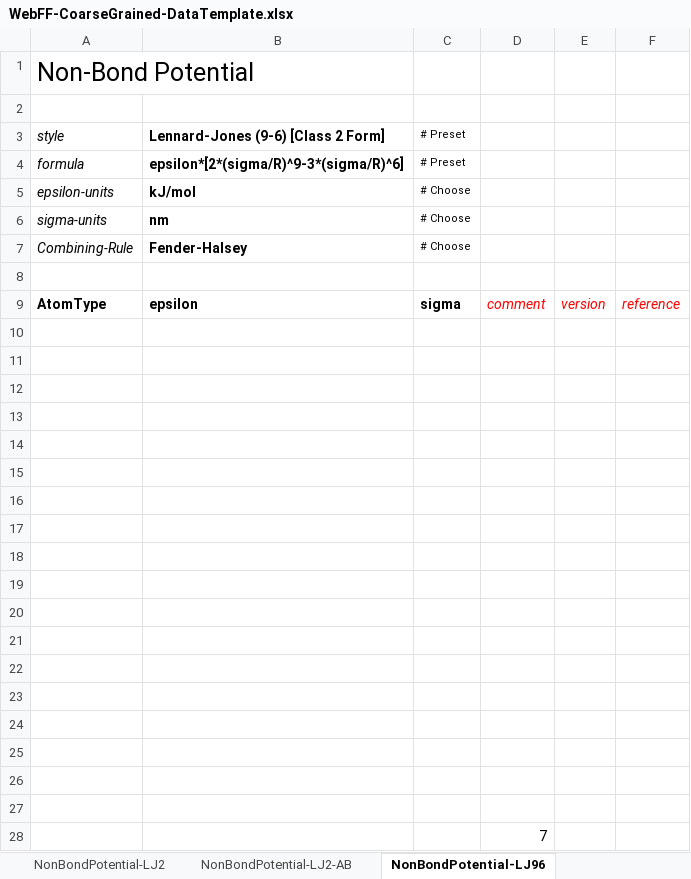
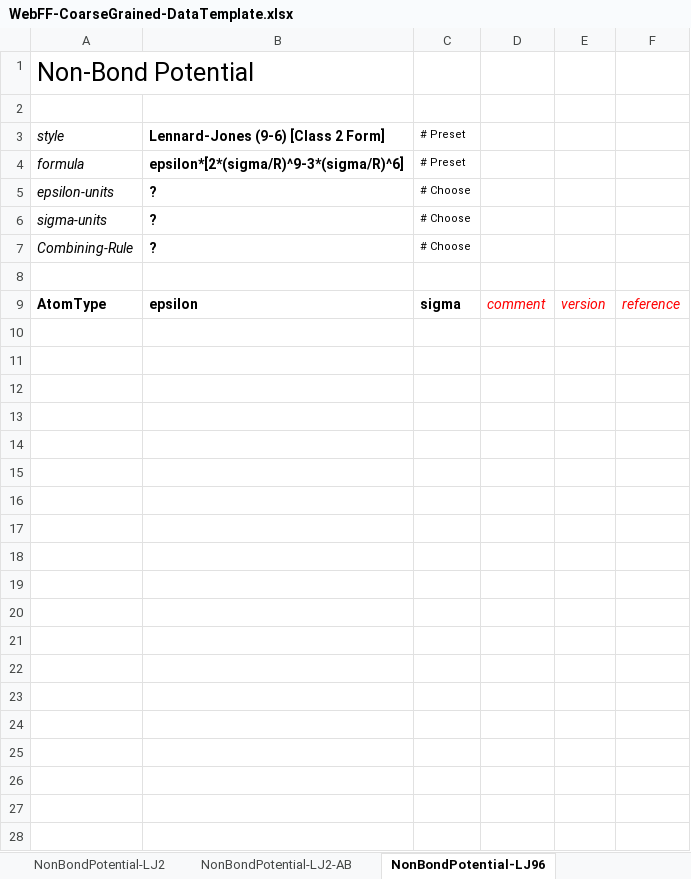
Before and after one commit to usnistgov/WebFF-Documentation, an Excel workbook: XML/Coarse-Grained/WebFF-CoarseGrained-DataTemplate.xlsx, sheet NonBondPotential-LJ96, drawn as a sheet; values as stored, in another font and other column widths than the file's, no borders; the diff names each change by its address in the sheet, - before the commit and + after, or states it on an @@ line.

```diff
--- a/XML/Coarse-Grained/WebFF-CoarseGrained-DataTemplate.xlsx (sheet NonBondPotential-LJ96)
+++ b/XML/Coarse-Grained/WebFF-CoarseGrained-DataTemplate.xlsx (sheet NonBondPotential-LJ96)
-B5: kJ/mol
+B5: ?
-B6: nm
+B6: ?
-B7: Fender-Halsey
+B7: ?
-row 10: (empty)
-row 11: (empty)
-row 12: (empty)
-row 13: (empty)
-row 14: (empty)
-row 15: (empty)
-row 16: (empty)
-row 17: (empty)
-row 18: (empty)
-row 19: (empty)
-row 20: (empty)
-row 21: (empty)
-row 22: (empty)
-row 23: (empty)
-row 24: (empty)
-row 25: (empty)
-row 26: (empty)
-row 27: (empty)
-row 28:  |  |  | 7
```
Also changed, not shown: sheet NonBondPotential-Tabular, sheet DihedralPotential-Tabular, sheet AnglePotential-Tabular, sheet BondPotential-Tabular, sheet NonBondPotential-LJ, sheet SoftPotential-DPD, 20 more sheets.
